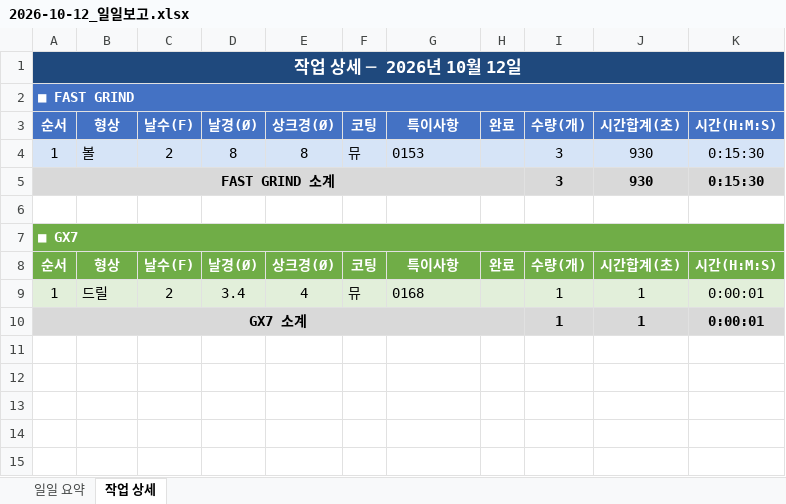
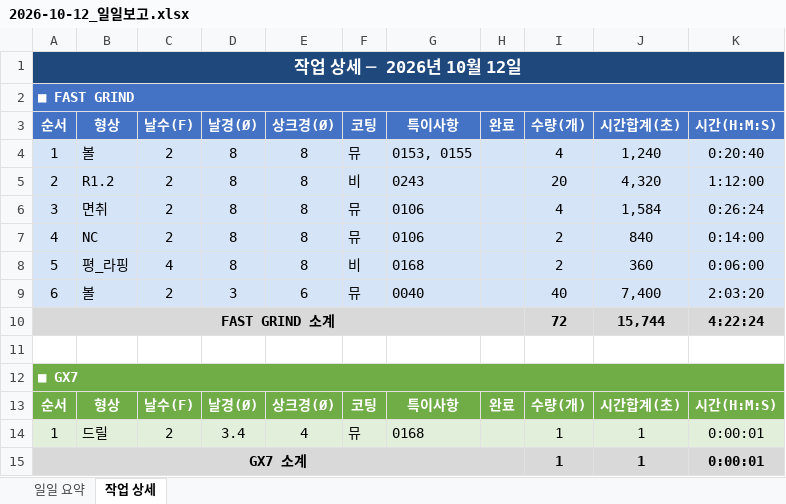
Before and after one commit to HanKyungJun/koreatooling-portal, an Excel workbook: wiki/reports/daily/2026-10-12_일일보고.xlsx, sheet 작업 상세, drawn as a sheet; values as stored, in another font and other column widths than the file's, no borders; removed rows and columns are numbered as before the commit, all else as after; the diff names each change by its address in the sheet, - before the commit and + after, or states it on an @@ line.

Commit message:
update: 2026-10-12 16:00

```diff
--- a/wiki/reports/daily/2026-10-12_일일보고.xlsx (sheet 작업 상세)
+++ b/wiki/reports/daily/2026-10-12_일일보고.xlsx (sheet 작업 상세)
-G4: 0153
+G4: 0153, 0155
-I4: 3
+I4: 4
-J4: 930
+J4: 1,240
-K4: 0:15:30
+K4: 0:20:40
-row 5: FAST GRIND 소계 |  |  |  |  |  |  |  | 3 | 930 | 0:15:30
+row 5: 2 | R1.2 | 2 | 8 | 8 | 비 | 0243 |  | 20 | 4,320 | 1:12:00
+row 6: 3 | 면취 | 2 | 8 | 8 | 뮤 | 0106 |  | 4 | 1,584 | 0:26:24
+row 7: 4 | NC | 2 | 8 | 8 | 뮤 | 0106 |  | 2 | 840 | 0:14:00
+row 8: 5 | 평_라핑 | 4 | 8 | 8 | 비 | 0168 |  | 2 | 360 | 0:06:00
+row 9: 6 | 볼 | 2 | 3 | 6 | 뮤 | 0040 |  | 40 | 7,400 | 2:03:20
+row 10: FAST GRIND 소계 |  |  |  |  |  |  |  | 72 | 15,744 | 4:22:24
```
Also changed, not shown: sheet 일일 요약.
